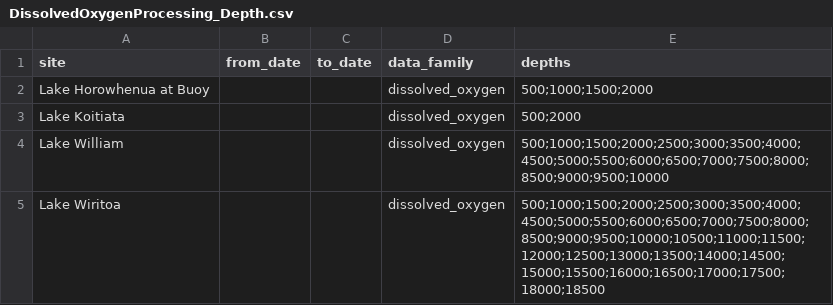
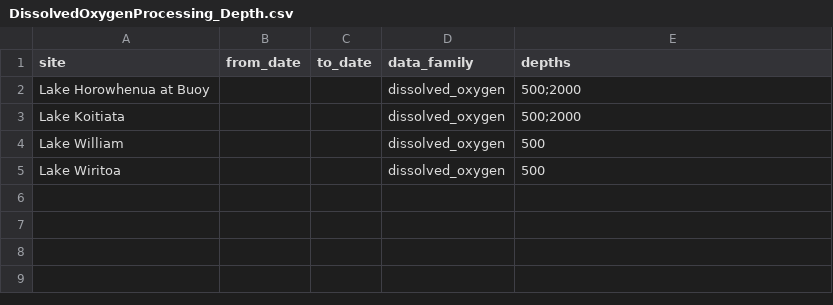
Before and after one commit to HorizonsRC/hydrobot, a CSV file: prototypes/tasks_copy/DissolvedOxygenProcessing_Depth.csv, drawn as a sheet.

Commit message:
Removing defunct lake WT and DO site/measurement pairs

```diff
--- a/prototypes/tasks_copy/DissolvedOxygenProcessing_Depth.csv
+++ b/prototypes/tasks_copy/DissolvedOxygenProcessing_Depth.csv
@@ -1,5 +1,5 @@
 site,from_date,to_date,data_family,depths
-Lake Horowhenua at Buoy,,,dissolved_oxygen,500;1000;1500;2000
+Lake Horowhenua at Buoy,,,dissolved_oxygen,500;2000
 Lake Koitiata,,,dissolved_oxygen,500;2000
-Lake William,,,dissolved_oxygen,500;1000;1500;2000;2500;3000;3500;4000;4500;5000;5500;6000;6500;7000;7500;8000;8500;9000;9500;10000
-Lake Wiritoa,,,dissolved_oxygen,500;1000;1500;2000;2500;3000;3500;4000;4500;5000;5500;6000;6500;7000;7500;8000;8500;9000;9500;10000;10500;11000;11500;12000;12500;13000;13500;14000;14500;15000;15500;16000;16500;17000;17500;18000;18500
+Lake William,,,dissolved_oxygen,500
+Lake Wiritoa,,,dissolved_oxygen,500
```
Also changed, not shown: prototypes/tasks_copy/WaterTemperatureProcessing_Depth.csv.
